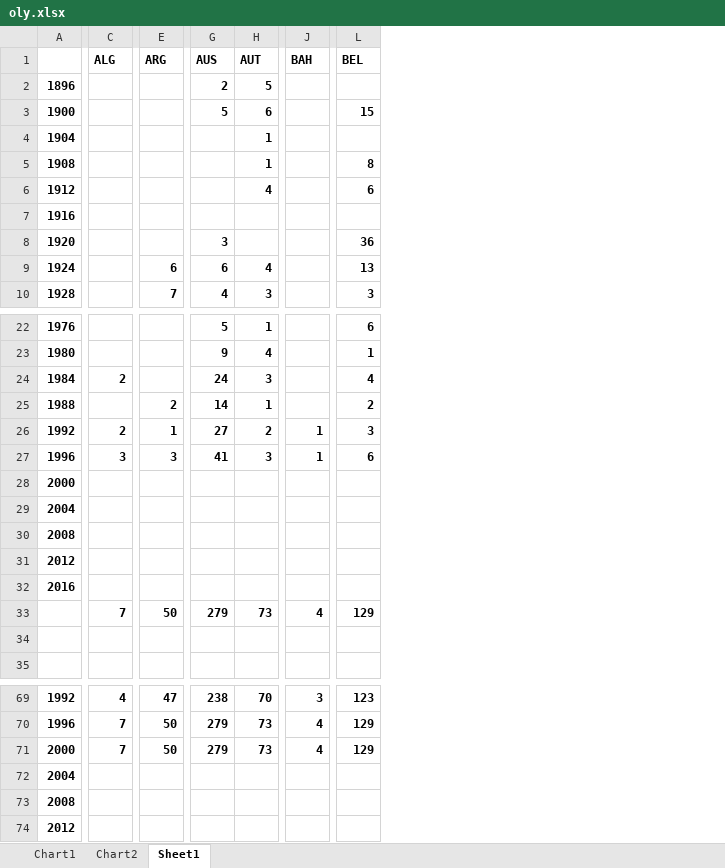
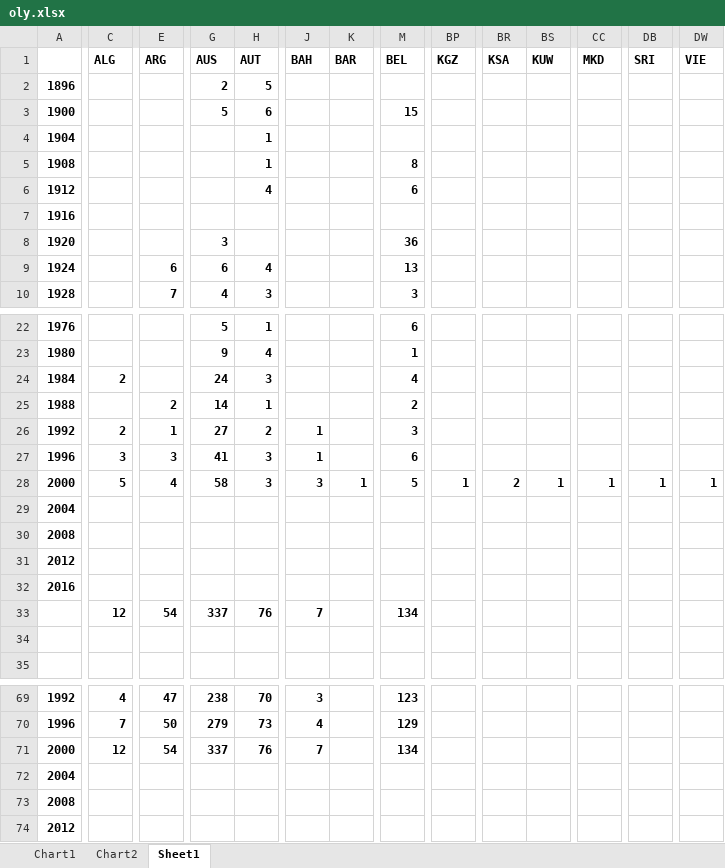
Before and after one commit to brandonsyc/moomath, an Excel workbook: files/oly.xlsx, sheet Sheet1, drawn as a sheet; only a part is shown, gaps mark what is left out; values as stored, in another font and other column widths than the file's, no borders; removed rows and columns are numbered as before the commit, all else as after; rows hold the shown columns only; the diff covers the shown part only; the diff names each change by its address in the sheet, - before the commit and + after, or states it on an @@ line.

```diff
--- a/files/oly.xlsx (sheet Sheet1)
+++ b/files/oly.xlsx (sheet Sheet1)
+column K (BAR), empty
+column BP (KGZ), empty
+column BR (KSA), empty
+column BS (KUW), empty
+column CC (MKD), empty
+column DB (SRI), empty
+column DW (VIE), empty
-row 28: 2000
+row 28: 2000 | 5 | 4 | 58 | 3 | 3 | 1 | 5 | 1 | 2 | 1 | 1 | 1 | 1
-row 33:  | 7 | 50 | 279 | 73 | 4 | 129
+row 33:  | 12 | 54 | 337 | 76 | 7 |  | 134
-C71 (ALG): 7
+C71 (ALG): 12
-E71 (ARG): 50
+E71 (ARG): 54
-G71 (AUS): 279
+G71 (AUS): 337
-H71 (AUT): 73
+H71 (AUT): 76
-J71 (BAH): 4
+J71 (BAH): 7
-M71 (BEL): 129
+M71 (BEL): 134
```
Also changed, not shown: 67 edited cells elsewhere in this sheet, formulas that keep their value, charts or pictures, 7 other files.
